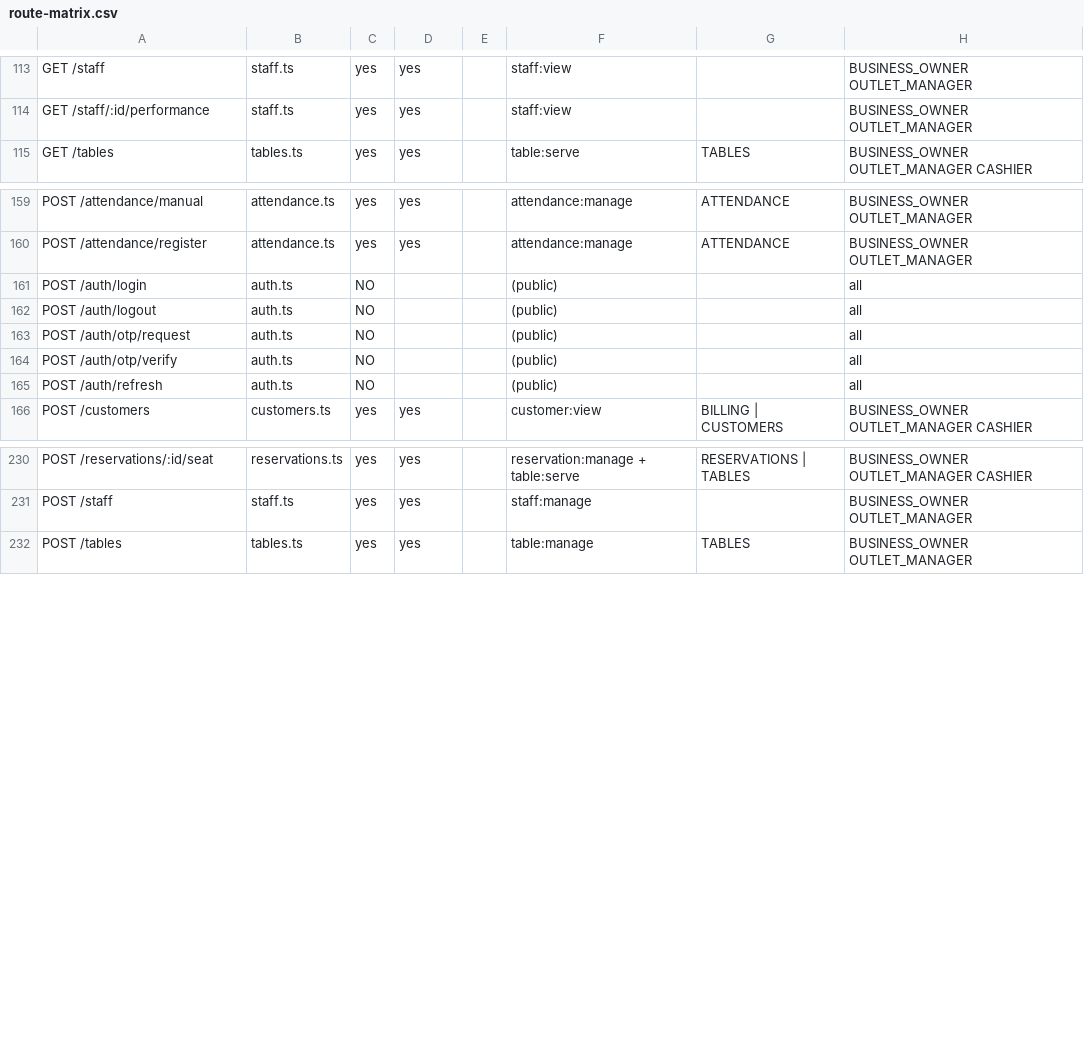
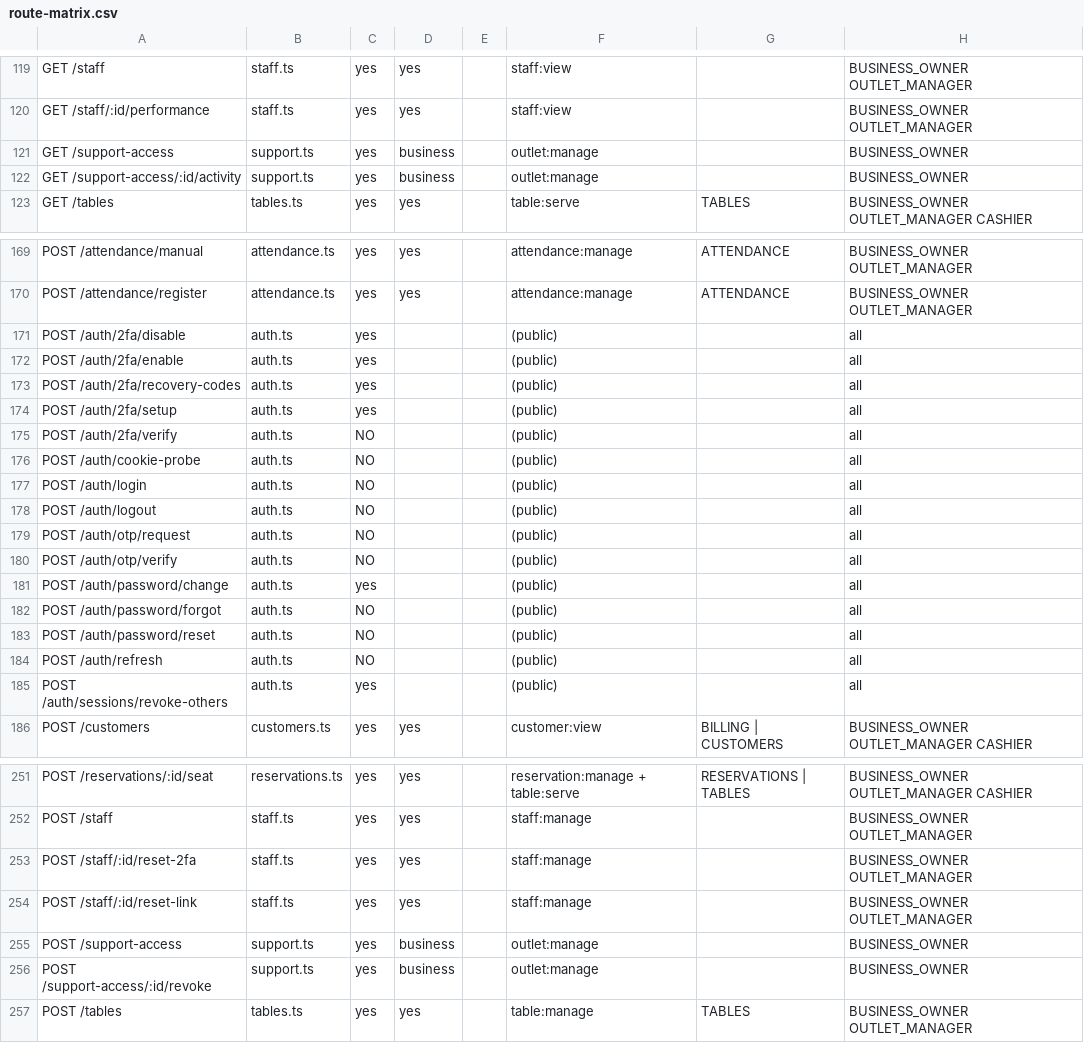
Before and after one commit to Momdasif7/Canavo, a CSV file: docs/build/route-matrix.csv, drawn as a sheet; only a part is shown, gaps mark what is left out; the diff covers the shown part only; the diff names each change by its address in the sheet, - before the commit and + after, or states it on an @@ line.

```diff
--- a/docs/build/route-matrix.csv
+++ b/docs/build/route-matrix.csv
+row 121: GET /support-access | support.ts | yes | business |  | outlet:manage |  | BUSINESS_OWNER
+row 122: GET /support-access/:id/activity | support.ts | yes | business |  | outlet:manage |  | BUSINESS_OWNER
+row 171: POST /auth/2fa/disable | auth.ts | yes |  |  | (public) |  | all
+row 172: POST /auth/2fa/enable | auth.ts | yes |  |  | (public) |  | all
+row 173: POST /auth/2fa/recovery-codes | auth.ts | yes |  |  | (public) |  | all
+row 174: POST /auth/2fa/setup | auth.ts | yes |  |  | (public) |  | all
+row 175: POST /auth/2fa/verify | auth.ts | NO |  |  | (public) |  | all
+row 176: POST /auth/cookie-probe | auth.ts | NO |  |  | (public) |  | all
+row 181: POST /auth/password/change | auth.ts | yes |  |  | (public) |  | all
+row 182: POST /auth/password/forgot | auth.ts | NO |  |  | (public) |  | all
+row 183: POST /auth/password/reset | auth.ts | NO |  |  | (public) |  | all
+row 185: POST /auth/sessions/revoke-others | auth.ts | yes |  |  | (public) |  | all
+row 253: POST /staff/:id/reset-2fa | staff.ts | yes | yes |  | staff:manage |  | BUSINESS_OWNER OUTLET_MANAGER
+row 254: POST /staff/:id/reset-link | staff.ts | yes | yes |  | staff:manage |  | BUSINESS_OWNER OUTLET_MANAGER
+row 255: POST /support-access | support.ts | yes | business |  | outlet:manage |  | BUSINESS_OWNER
+row 256: POST /support-access/:id/revoke | support.ts | yes | business |  | outlet:manage |  | BUSINESS_OWNER
```
Also changed, not shown: 9 added rows and 1 edited cell elsewhere in this file, 10 other files.
